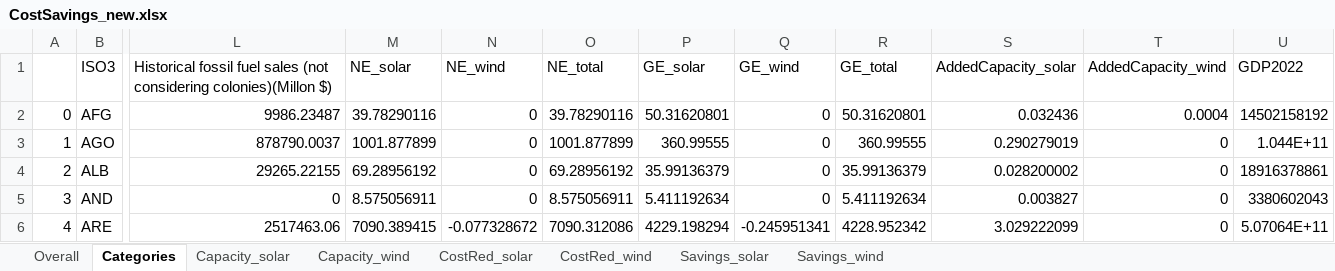
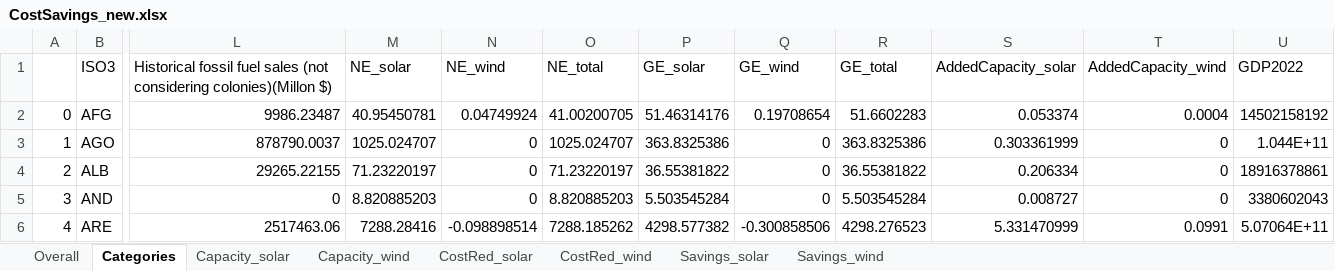
Before and after one commit to YushengGuan/CostReduction, an Excel workbook: results/CostSavings_new.xlsx, sheet Categories, drawn as a sheet; only a part is shown, gaps mark what is left out; values as stored, in another font and other column widths than the file's, no borders; the diff covers the shown part only; the diff names each change by its address in the sheet, - before the commit and + after, or states it on an @@ line.

```diff
--- a/results/CostSavings_new.xlsx (sheet Categories)
+++ b/results/CostSavings_new.xlsx (sheet Categories)
-M2 (NE_solar): 39.78290116
+M2 (NE_solar): 40.95450781
-N2 (NE_wind): 0
+N2 (NE_wind): 0.04749924
-O2 (NE_total): 39.78290116
+O2 (NE_total): 41.00200705
-P2 (GE_solar): 50.31620801
+P2 (GE_solar): 51.46314176
-Q2 (GE_wind): 0
+Q2 (GE_wind): 0.19708654
-R2 (GE_total): 50.31620801
+R2 (GE_total): 51.6602283
-S2 (AddedCapacity_solar): 0.032436
+S2 (AddedCapacity_solar): 0.053374
-M3 (NE_solar): 1001.877899
+M3 (NE_solar): 1025.024707
-O3 (NE_total): 1001.877899
+O3 (NE_total): 1025.024707
-P3 (GE_solar): 360.99555
+P3 (GE_solar): 363.8325386
-R3 (GE_total): 360.99555
+R3 (GE_total): 363.8325386
-S3 (AddedCapacity_solar): 0.290279019
+S3 (AddedCapacity_solar): 0.303361999
-M4 (NE_solar): 69.28956192
+M4 (NE_solar): 71.23220197
-O4 (NE_total): 69.28956192
+O4 (NE_total): 71.23220197
-P4 (GE_solar): 35.99136379
+P4 (GE_solar): 36.55381822
-R4 (GE_total): 35.99136379
+R4 (GE_total): 36.55381822
-S4 (AddedCapacity_solar): 0.028200002
+S4 (AddedCapacity_solar): 0.206334
-M5 (NE_solar): 8.575056911
+M5 (NE_solar): 8.820885203
-O5 (NE_total): 8.575056911
+O5 (NE_total): 8.820885203
-P5 (GE_solar): 5.411192634
+P5 (GE_solar): 5.503545284
-R5 (GE_total): 5.411192634
+R5 (GE_total): 5.503545284
-S5 (AddedCapacity_solar): 0.003827
+S5 (AddedCapacity_solar): 0.008727
-M6 (NE_solar): 7090.389415
+M6 (NE_solar): 7288.28416
-N6 (NE_wind): -0.077328672
+N6 (NE_wind): -0.098898514
-O6 (NE_total): 7090.312086
+O6 (NE_total): 7288.185262
-P6 (GE_solar): 4229.198294
+P6 (GE_solar): 4298.577382
-Q6 (GE_wind): -0.245951341
+Q6 (GE_wind): -0.300858506
-R6 (GE_total): 4228.952342
+R6 (GE_total): 4298.276523
-S6 (AddedCapacity_solar): 3.029222099
+S6 (AddedCapacity_solar): 5.331470999
-T6 (AddedCapacity_wind): 0
+T6 (AddedCapacity_wind): 0.0991
```
Also changed, not shown: 1212 edited cells elsewhere in this sheet, sheet Savings_solar, sheet Savings_wind, sheet Capacity_wind, sheet Capacity_solar, sheet CostRed_wind, sheet Overall, 1 more sheet, formulas that keep their value, Data_raw.xlsx, results/2030target.xlsx, 32 other files.
